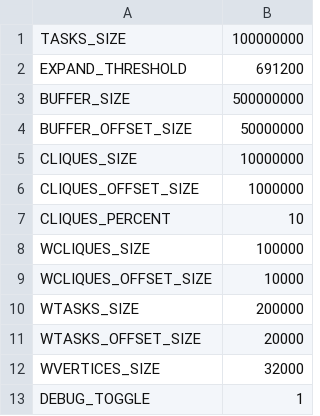
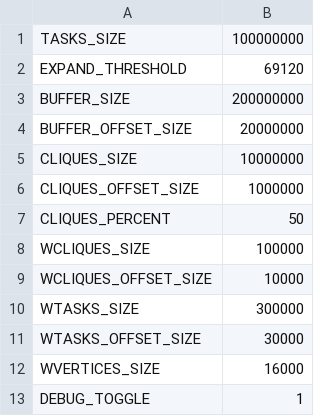
Before and after one commit to Mike12041204/cuDQC, a CSV file: DS_Sizes.csv, drawn as a sheet.

Commit message:
Update DS_Sizes.csv

```diff
--- a/DS_Sizes.csv
+++ b/DS_Sizes.csv
@@ -1,13 +1,13 @@
 TASKS_SIZE,100000000
-EXPAND_THRESHOLD,691200
-BUFFER_SIZE,500000000
-BUFFER_OFFSET_SIZE,50000000
+EXPAND_THRESHOLD,69120
+BUFFER_SIZE,200000000
+BUFFER_OFFSET_SIZE,20000000
 CLIQUES_SIZE,10000000
 CLIQUES_OFFSET_SIZE,1000000
-CLIQUES_PERCENT,10
+CLIQUES_PERCENT,50
 WCLIQUES_SIZE,100000
 WCLIQUES_OFFSET_SIZE,10000
-WTASKS_SIZE,200000
-WTASKS_OFFSET_SIZE,20000
-WVERTICES_SIZE,32000
+WTASKS_SIZE,300000
+WTASKS_OFFSET_SIZE,30000
+WVERTICES_SIZE,16000
 DEBUG_TOGGLE,1
```
